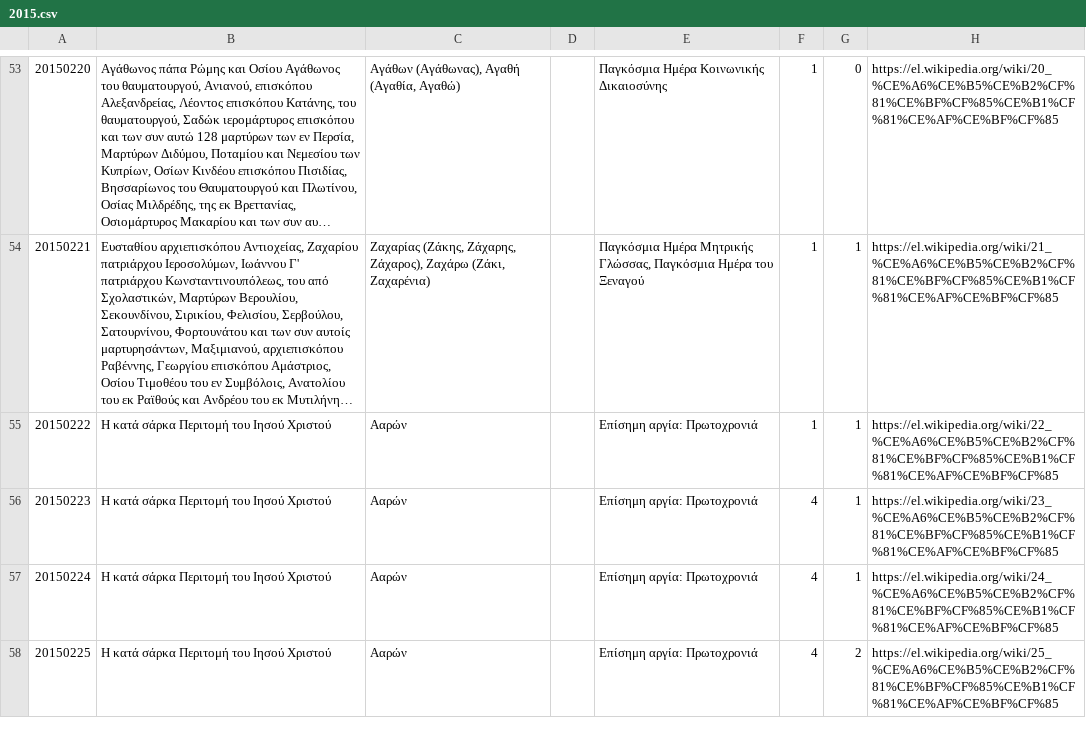
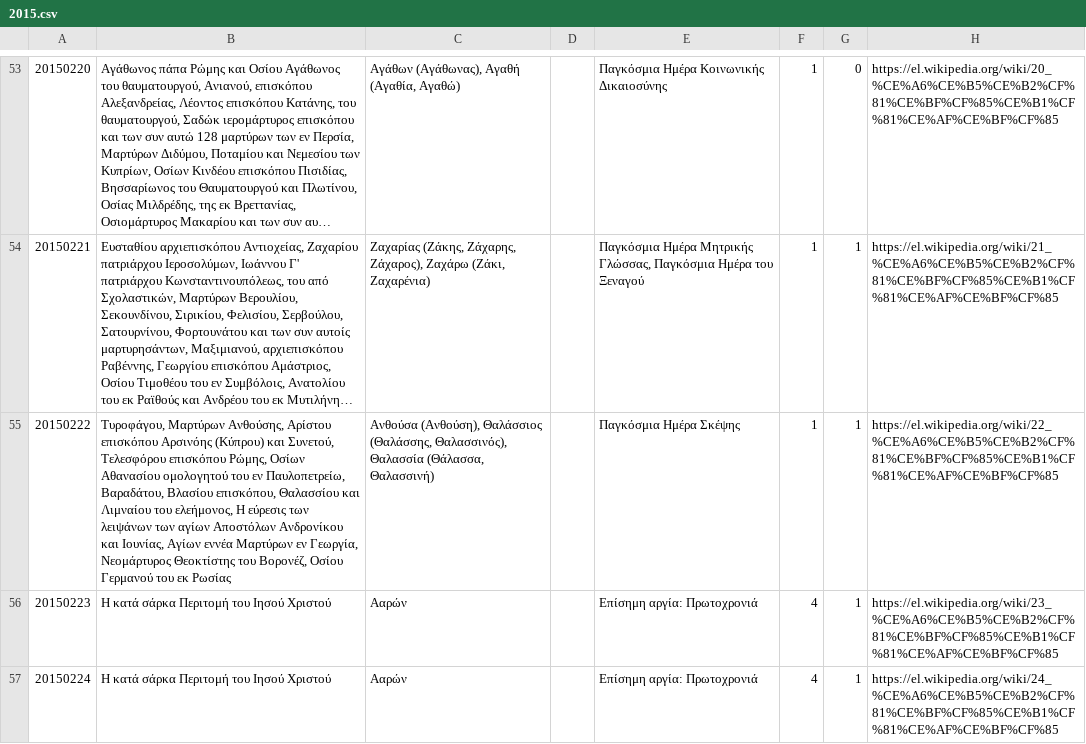
Before and after one commit to smekras/holydays-generator, a CSV file: files/2015.csv, drawn as a sheet; only a part is shown, gaps mark what is left out; the shorter side is filled out with more unchanged rows; long unchanged cells end in …; the diff names each change by its address in the sheet, - before the commit and + after, or states it on an @@ line.

```diff
--- a/files/2015.csv
+++ b/files/2015.csv
-B55: Η κατά σάρκα Περιτομή του Ιησού Χριστού
+B55: Τυροφάγου, Μαρτύρων Ανθούσης, Αρίστου επισκόπου Αρσινόης (Κύπρου) και Συνετού, Τελεσφόρου επισκόπου Ρώμης, Οσίων Αθανασίου ομολογητού του εν Παυλοπετρείω, Βαραδάτου, Βλασίου επισκόπου, Θαλασσίου και Λιμναίου του ελεήμονος, Η εύρεσις των λειψάνων των αγίων Αποστόλων Ανδρονίκου και Ιουνίας, Αγίων εννέα Μαρτύρων εν Γεωργία, Νεομάρτυρος Θεοκτίστης του Βορονέζ, Οσίου Γερμανού του εκ Ρωσίας
-C55: Ααρών
+C55: Ανθούσα (Ανθούση), Θαλάσσιος (Θαλάσσης, Θαλασσινός), Θαλασσία (Θάλασσα, Θαλασσινή)
-E55: Επίσημη αργία: Πρωτοχρονιά
+E55: Παγκόσμια Ημέρα Σκέψης
```
Also changed, not shown: files/2015-old.csv, files/2020.csv, 3 other files.
